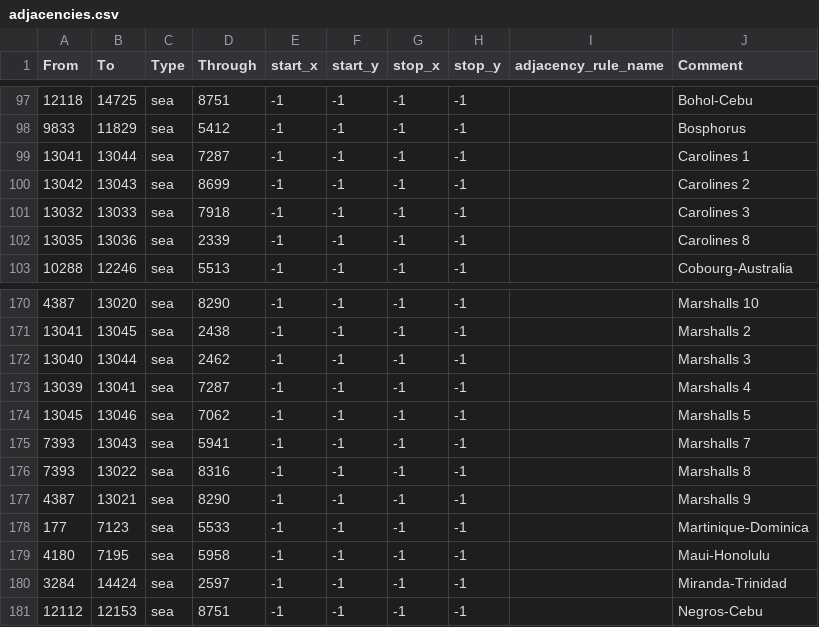
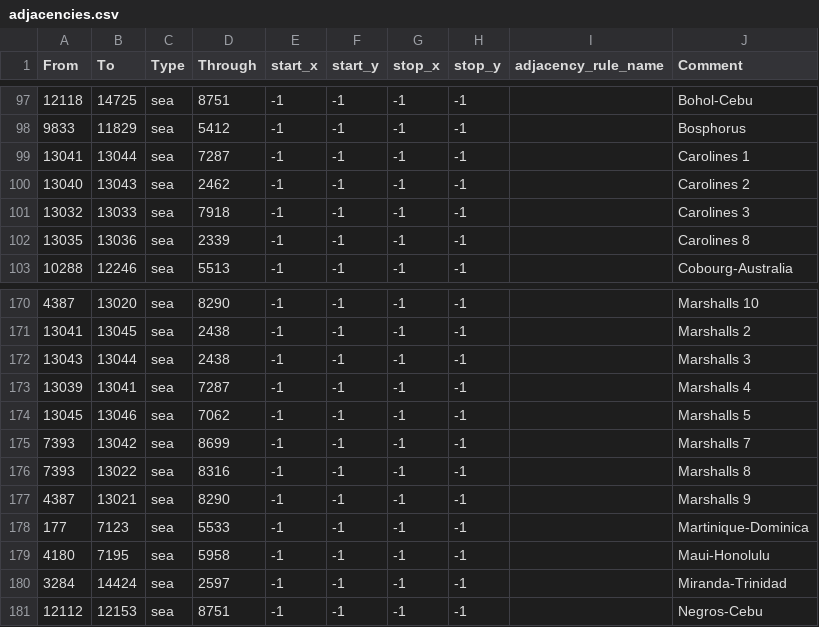
Before and after one commit to MrPopcorn1/TNO-Map-Projection, a CSV file: map/adjacencies.csv, drawn as a sheet; only a part is shown, gaps mark what is left out.

```diff
--- a/map/adjacencies.csv
+++ b/map/adjacencies.csv
@@ -99,3 +99,3 @@ From;To;Type;Through;start_x;start_y;stop_x;stop_y;adjacency_rule_name;Comment
 13041;13044;sea;7287;-1;-1;-1;-1;;Carolines 1
-13042;13043;sea;8699;-1;-1;-1;-1;;Carolines 2
+13040;13043;sea;2462;-1;-1;-1;-1;;Carolines 2
 13032;13033;sea;7918;-1;-1;-1;-1;;Carolines 3
@@ -171,6 +171,6 @@ From;To;Type;Through;start_x;start_y;stop_x;stop_y;adjacency_rule_name;Comment
 13041;13045;sea;2438;-1;-1;-1;-1;;Marshalls 2
-13040;13044;sea;2462;-1;-1;-1;-1;;Marshalls 3
+13043;13044;sea;2438;-1;-1;-1;-1;;Marshalls 3
 13039;13041;sea;7287;-1;-1;-1;-1;;Marshalls 4
 13045;13046;sea;7062;-1;-1;-1;-1;;Marshalls 5
-7393;13043;sea;5941;-1;-1;-1;-1;;Marshalls 7
+7393;13042;sea;8699;-1;-1;-1;-1;;Marshalls 7
 7393;13022;sea;8316;-1;-1;-1;-1;;Marshalls 8
```
Also changed, not shown: 7 other files.
